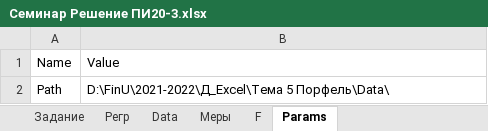
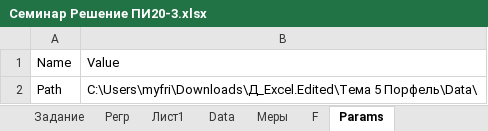
Before and after one commit to mvs0301/ODMExcel, an Excel workbook: Topic 5/Семинар Решение ПИ20-3.xlsx, sheet Params, drawn as a sheet; values as stored, in another font and other column widths than the file's, no borders; table styles not drawn; the diff names each change by its address in the sheet, - before the commit and + after, or states it on an @@ line.

```diff
--- a/Topic 5/Семинар Решение ПИ20-3.xlsx (sheet Params)
+++ b/Topic 5/Семинар Решение ПИ20-3.xlsx (sheet Params)
+sheet tab: Лист1
-B2: D:\FinU\2021-2022\Д_Excel\Тема 5 Порфель\Data\
+B2: C:\Users\myfri\Downloads\Д_Excel.Edited\Тема 5 Порфель\Data\
```
Also changed, not shown: charts or pictures.
